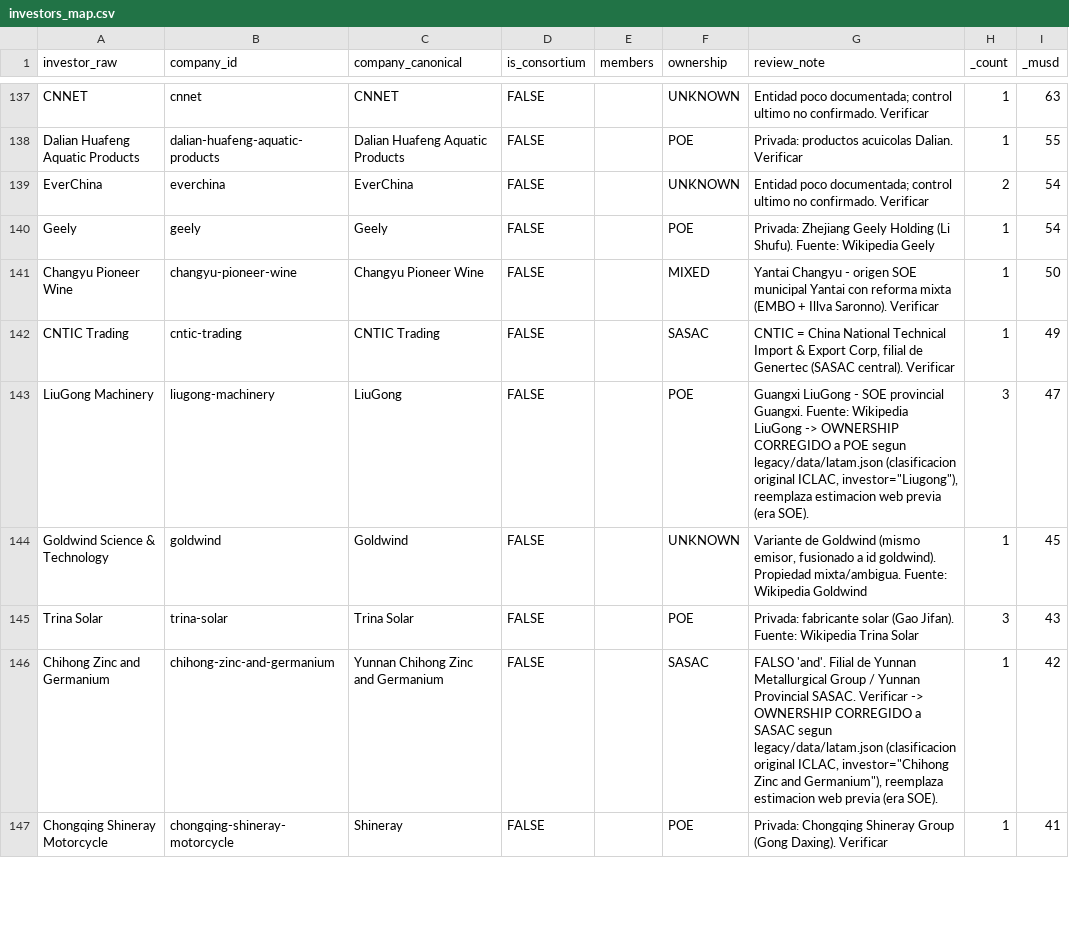
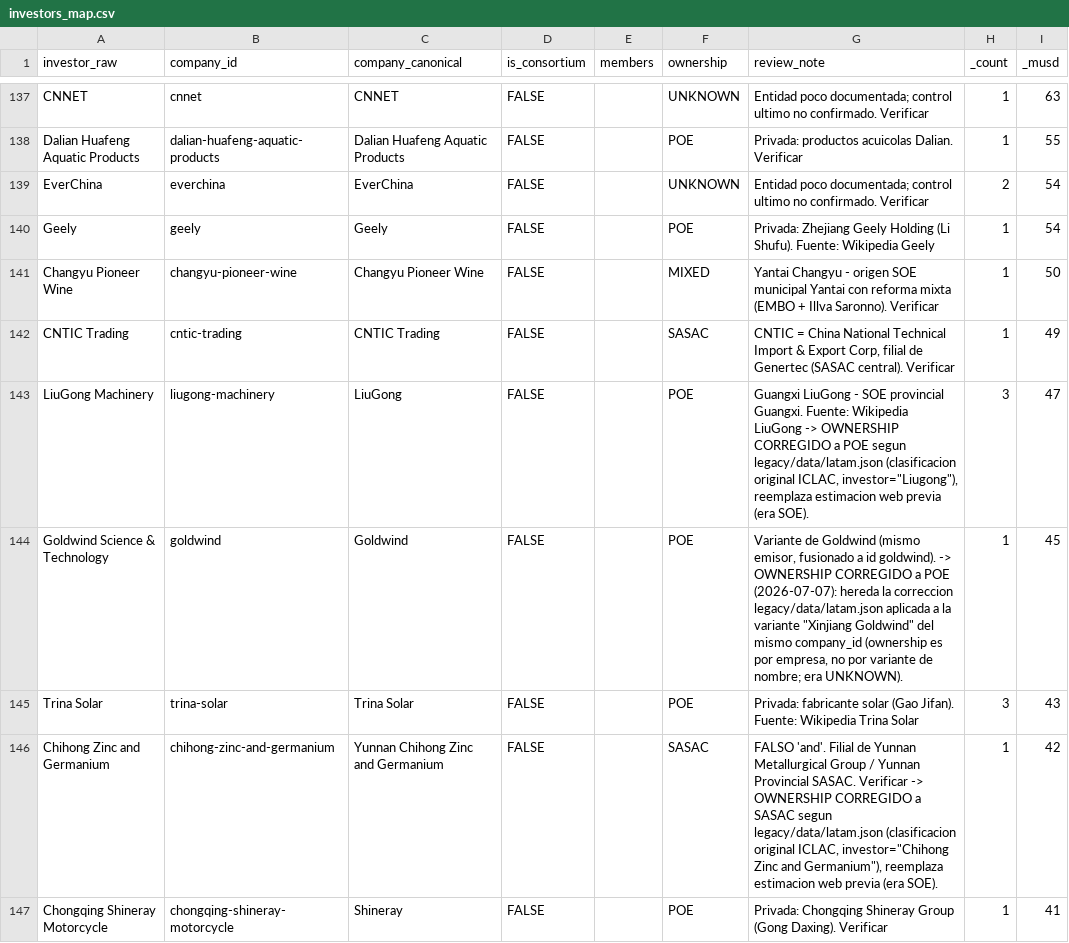
Before and after one commit to MilenioICLAC/iclac-mapa-fdi, a CSV file: data/schema/investors_map.csv, drawn as a sheet; only a part is shown, gaps mark what is left out; the diff covers the shown part only.

Commit message:
feat: add ownership analysis script and documentation
- Introduced a new script (_scratch/cruce_libro_ownership.mjs) to analyze and cross-reference ownership data from corporate_code_classified.xlsx against investors_map.csv, generating a detailed report in markdown format.
- Created a new markdown file (_scratch/cruce_libro_ownership.md) summarizing the analysis results, including matches, conflicts, and unresolved unknowns.
- Added README documentation for investors_map.csv to clarify the structure and rules for company IDs and ownership classifications.
- Developed a new script (scripts/build_ownership_review.mjs) to generate an XLSX report for ownership review, including detailed sheets for companies, consortiums, and raw mappings.

```diff
--- a/data/schema/investors_map.csv
+++ b/data/schema/investors_map.csv
@@ -143,3 +143,3 @@ CNTIC Trading,cntic-trading,CNTIC Trading,FALSE,,SASAC,"CNTIC = China National T
 LiuGong Machinery,liugong-machinery,LiuGong,FALSE,,POE,"Guangxi LiuGong - SOE provincial Guangxi. Fuente: Wikipedia LiuGong -> OWNERSHIP CORREGIDO a POE segun legacy/data/latam.json (clasificacion original ICLAC, investor=""Liugong""), reemplaza estimacion web previa (era SOE).",3,47
-Goldwind Science & Technology,goldwind,Goldwind,FALSE,,UNKNOWN,"Variante de Goldwind (mismo emisor, fusionado a id goldwind). Propiedad mixta/ambigua. Fuente: Wikipedia Goldwind",1,45
+Goldwind Science & Technology,goldwind,Goldwind,FALSE,,POE,"Variante de Goldwind (mismo emisor, fusionado a id goldwind). -> OWNERSHIP CORREGIDO a POE (2026-07-07): hereda la correccion legacy/data/latam.json aplicada a la variante ""Xinjiang Goldwind"" del mismo company_id (ownership es por empresa, no por variante de nombre; era UNKNOWN).",1,45
 Trina Solar,trina-solar,Trina Solar,FALSE,,POE,Privada: fabricante solar (Gao Jifan). Fuente: Wikipedia Trina Solar,3,43
```
Also changed, not shown: 29 edited cells elsewhere in this file, 8 other files.
